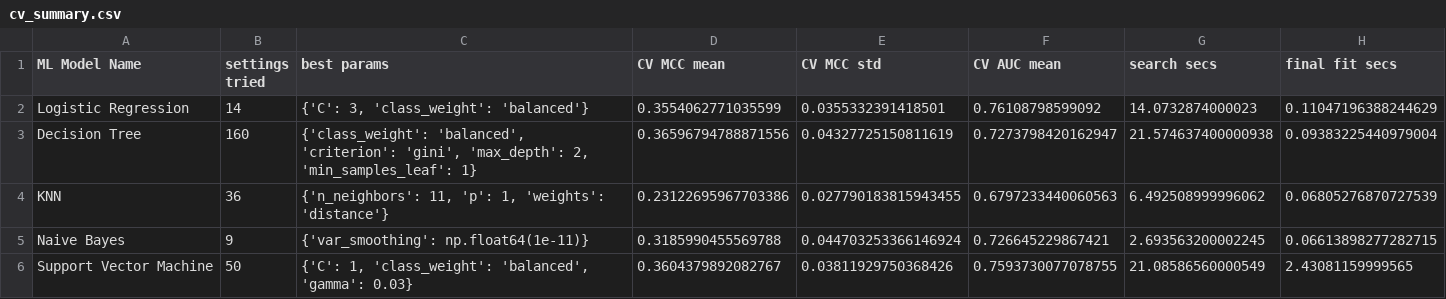
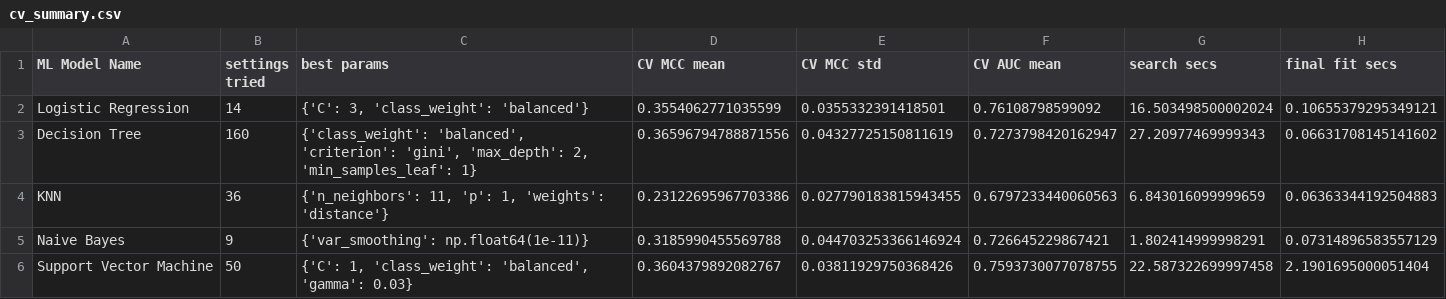
Before and after one commit to Investrader786/actg175-aids-event-prediction, a CSV file: results/cv_summary.csv, drawn as a sheet.

```diff
--- a/results/cv_summary.csv
+++ b/results/cv_summary.csv
@@ -1,6 +1,6 @@
 ML Model Name,settings tried,best params,CV MCC mean,CV MCC std,CV AUC mean,search secs,final fit secs
-Logistic Regression,14,"{'C': 3, 'class_weight': 'balanced'}",0.3554062771035599,0.0355332391418501,0.76108798599092,14.0732874000023,0.11047196388244629
-Decision Tree,160,"{'class_weight': 'balanced', 'criterion': 'gini', 'max_depth': 2, 'min_samples_leaf': 1}",0.36596794788871556,0.04327725150811619,0.7273798420162947,21.574637400000938,0.09383225440979004
-KNN,36,"{'n_neighbors': 11, 'p': 1, 'weights': 'distance'}",0.23122695967703386,0.027790183815943455,0.6797233440060563,6.492508999996062,0.06805276870727539
-Naive Bayes,9,{'var_smoothing': np.float64(1e-11)},0.3185990455569788,0.044703253366146924,0.726645229867421,2.693563200002245,0.06613898277282715
-Support Vector Machine,50,"{'C': 1, 'class_weight': 'balanced', 'gamma': 0.03}",0.3604379892082767,0.03811929750368426,0.7593730077078755,21.08586560000549,2.43081159999565
+Logistic Regression,14,"{'C': 3, 'class_weight': 'balanced'}",0.3554062771035599,0.0355332391418501,0.76108798599092,16.503498500002024,0.10655379295349121
+Decision Tree,160,"{'class_weight': 'balanced', 'criterion': 'gini', 'max_depth': 2, 'min_samples_leaf': 1}",0.36596794788871556,0.04327725150811619,0.7273798420162947,27.20977469999343,0.06631708145141602
+KNN,36,"{'n_neighbors': 11, 'p': 1, 'weights': 'distance'}",0.23122695967703386,0.027790183815943455,0.6797233440060563,6.843016099999659,0.06363344192504883
+Naive Bayes,9,{'var_smoothing': np.float64(1e-11)},0.3185990455569788,0.044703253366146924,0.726645229867421,1.802414999998291,0.07314896583557129
+Support Vector Machine,50,"{'C': 1, 'class_weight': 'balanced', 'gamma': 0.03}",0.3604379892082767,0.03811929750368426,0.7593730077078755,22.587322699997458,2.1901695000051404
```
Also changed, not shown: results/train_metrics.csv, 1 other file.
